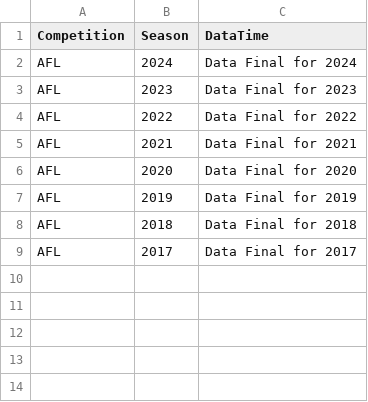
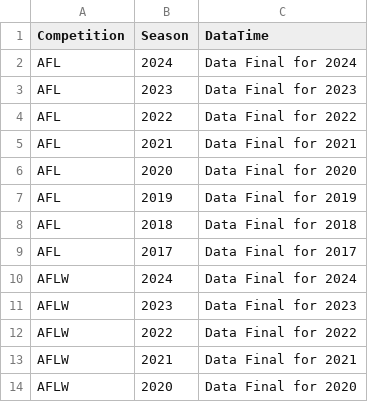
Before and after one commit to griffisben/AFL-Radars, a CSV file: AvailableData.csv, drawn as a sheet; the diff names each change by its address in the sheet, - before the commit and + after, or states it on an @@ line.

Commit message:
Add AFLW

```diff
--- a/AvailableData.csv
+++ b/AvailableData.csv
+row 10: AFLW | 2024 | Data Final for 2024
+row 11: AFLW | 2023 | Data Final for 2023
+row 12: AFLW | 2022 | Data Final for 2022
+row 13: AFLW | 2021 | Data Final for 2021
+row 14: AFLW | 2020 | Data Final for 2020
```
Also changed, not shown: 4 other files.
